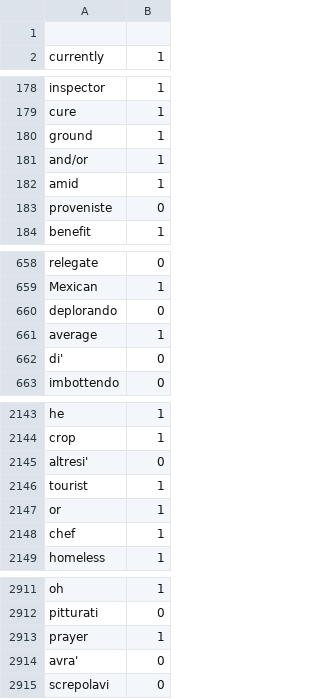
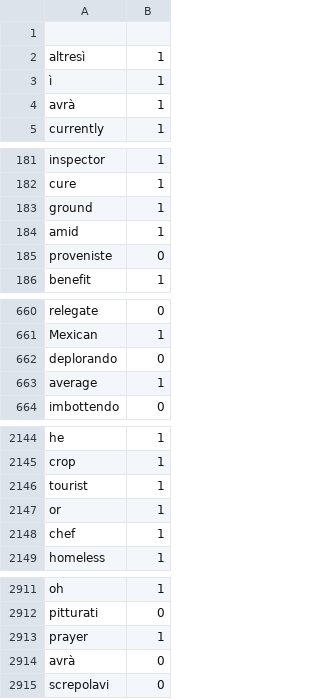
Before and after one commit to CrossValidation/NeuralNetworkLanguageRecognition, a CSV file: NeuralNetworkLanguageRecognition/dataset/training_dataset.csv, drawn as a sheet; only a part is shown, gaps mark what is left out.

```diff
--- a/NeuralNetworkLanguageRecognition/dataset/training_dataset.csv
+++ b/NeuralNetworkLanguageRecognition/dataset/training_dataset.csv
@@ -1,2 +1,5 @@
 
+altresì;1
+ì;1
+avrà;1
 currently;1
@@ -180,3 +183,2 @@ cure;1
 ground;1
-and/or;1
 amid;1
@@ -661,3 +663,2 @@ deplorando;0
 average;1
-di';0
 imbottendo;0
@@ -2144,3 +2145,2 @@ he;1
 crop;1
-altresi';0
 tourist;1
@@ -2913,3 +2913,3 @@ pitturati;0
 prayer;1
-avra';0
+avrà;0
 screpolavi;0
```
Also changed, not shown: NeuralNetworkLanguageRecognition/dataset/validation_dataset.csv, 2 other files.
